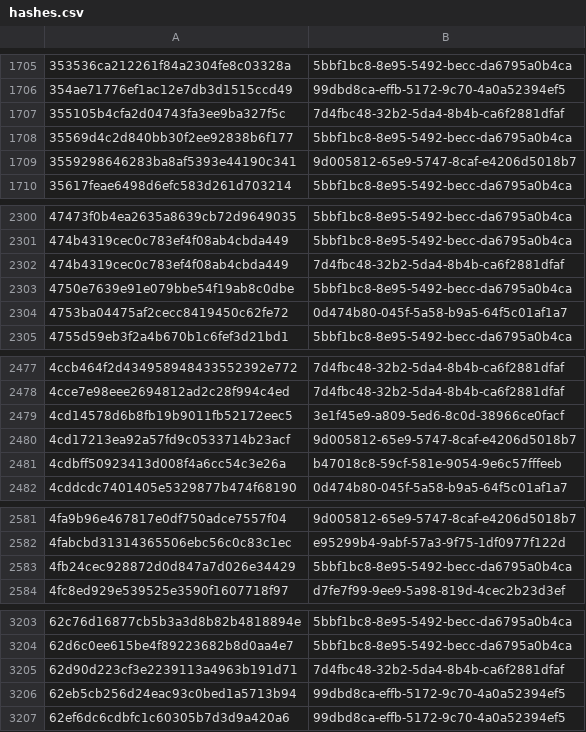
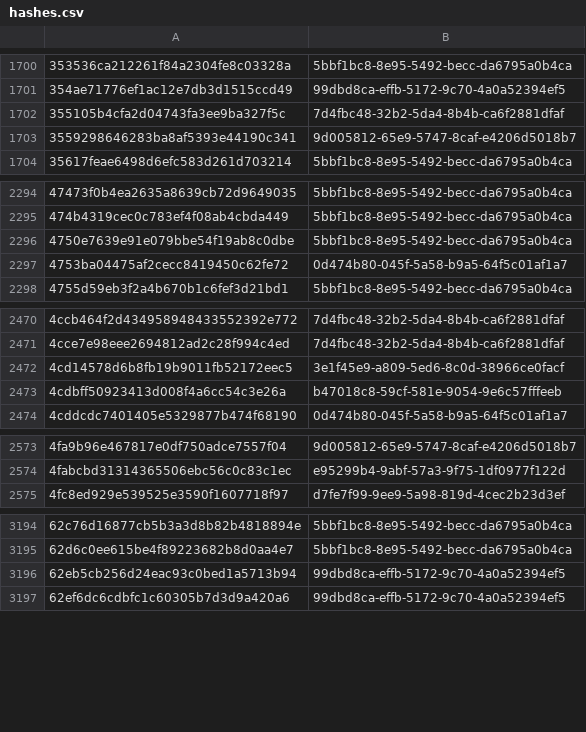
Before and after one commit to AliceGrey/c2magnet-feed, a CSV file: misp/hashes.csv, drawn as a sheet; only a part is shown, gaps mark what is left out; the diff covers the shown part only.

```diff
--- a/misp/hashes.csv
+++ b/misp/hashes.csv
@@ -1707,3 +1702,2 @@
 355105b4cfa2d04743fa3ee9ba327f5c,7d4fbc48-32b2-5da4-8b4b-ca6f2881dfaf
-35569d4c2d840bb30f2ee92838b6f177,5bbf1bc8-8e95-5492-becc-da6795a0b4ca
 3559298646283ba8af5393e44190c341,9d005812-65e9-5747-8caf-e4206d5018b7
@@ -2301,3 +2295,2 @@
 474b4319cec0c783ef4f08ab4cbda449,5bbf1bc8-8e95-5492-becc-da6795a0b4ca
-474b4319cec0c783ef4f08ab4cbda449,7d4fbc48-32b2-5da4-8b4b-ca6f2881dfaf
 4750e7639e91e079bbe54f19ab8c0dbe,5bbf1bc8-8e95-5492-becc-da6795a0b4ca
@@ -2479,3 +2472,2 @@
 4cd14578d6b8fb19b9011fb52172eec5,3e1f45e9-a809-5ed6-8c0d-38966ce0facf
-4cd17213ea92a57fd9c0533714b23acf,9d005812-65e9-5747-8caf-e4206d5018b7
 4cdbff50923413d008f4a6cc54c3e26a,b47018c8-59cf-581e-9054-9e6c57fffeeb
@@ -2582,3 +2574,2 @@
 4fabcbd31314365506ebc56c0c83c1ec,e95299b4-9abf-57a3-9f75-1df0977f122d
-4fb24cec928872d0d847a7d026e34429,5bbf1bc8-8e95-5492-becc-da6795a0b4ca
 4fc8ed929e539525e3590f1607718f97,d7fe7f99-9ee9-5a98-819d-4cec2b23d3ef
@@ -3204,3 +3195,2 @@
 62d6c0ee615be4f89223682b8d0aa4e7,5bbf1bc8-8e95-5492-becc-da6795a0b4ca
-62d90d223cf3e2239113a4963b191d71,7d4fbc48-32b2-5da4-8b4b-ca6f2881dfaf
 62eb5cb256d24eac93c0bed1a5713b94,99dbd8ca-effb-5172-9c70-4a0a52394ef5
```
Also changed, not shown: 21 removed rows elsewhere in this file, 32 other files.
